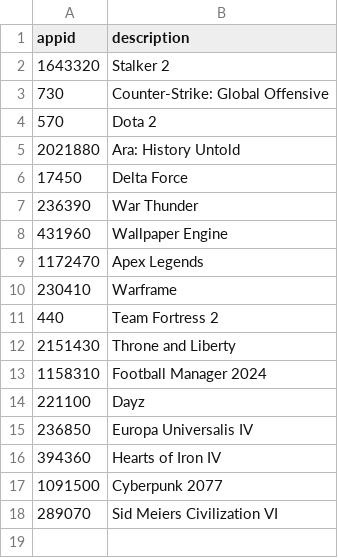
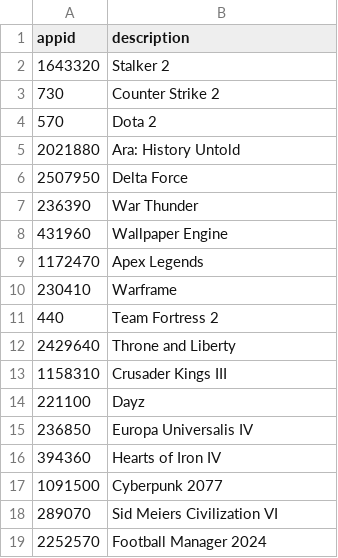
Before and after one commit to Skengst/Steam_playercount, a CSV file: game_id.csv, drawn as a sheet; the diff names each change by its address in the sheet, - before the commit and + after, or states it on an @@ line.

Commit message:
Removed redudant genre_id and fixing game_id.csv list

```diff
--- a/game_id.csv
+++ b/game_id.csv
-B3 (description): Counter-Strike: Global Offensive
+B3 (description): Counter Strike 2
-A6 (appid): 17450
+A6 (appid): 2507950
-A12 (appid): 2151430
+A12 (appid): 2429640
-B13 (description): Football Manager 2024
+B13 (description): Crusader Kings III
+row 19: 2252570 | Football Manager 2024
```
Also changed, not shown: 2 other files.
